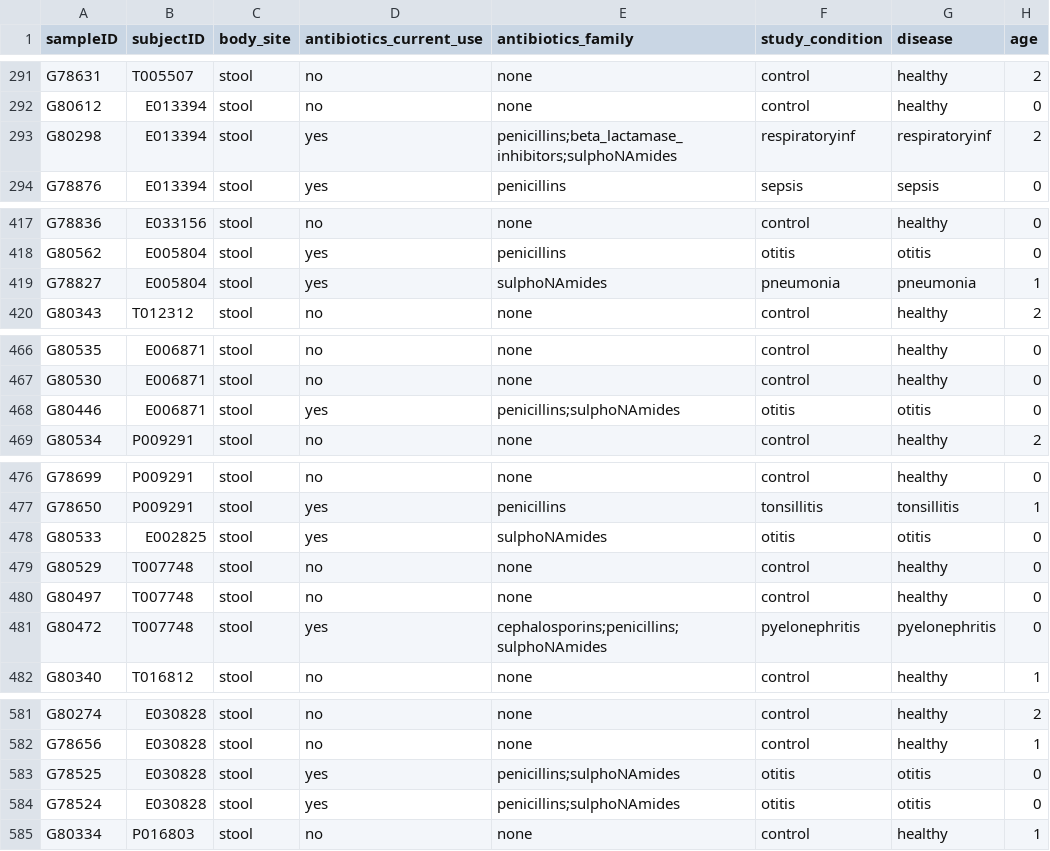
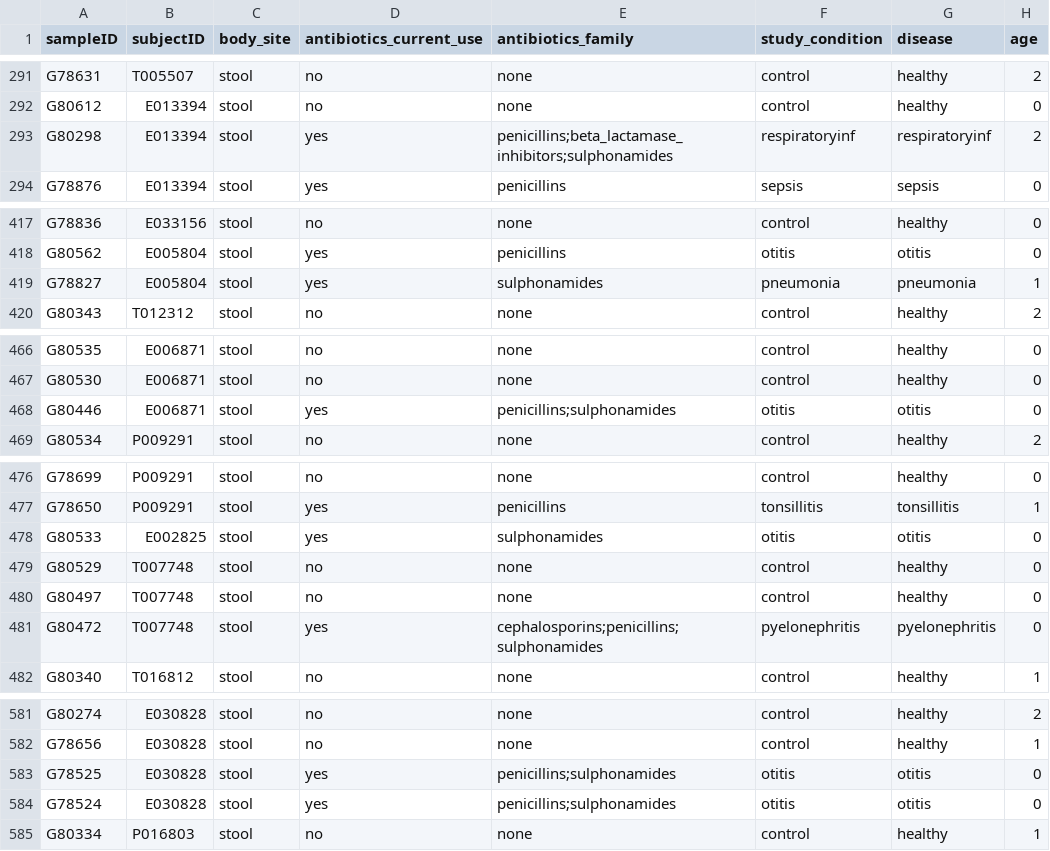
Before and after one commit to waldronlab/curatedMetagenomicDataCuration, a TSV file: inst/curated/VatanenT_2016/VatanenT_2016_metadata.tsv, drawn as a sheet; only a part is shown, gaps mark what is left out; the diff covers the shown part only; the diff names each change by its address in the sheet, - before the commit and + after, or states it on an @@ line.

```diff
--- a/inst/curated/VatanenT_2016/VatanenT_2016_metadata.tsv
+++ b/inst/curated/VatanenT_2016/VatanenT_2016_metadata.tsv
-E293 (antibiotics_family): penicillins;beta_lactamase_inhibitors;sulphoNAmides
+E293 (antibiotics_family): penicillins;beta_lactamase_inhibitors;sulphonamides
-E419 (antibiotics_family): sulphoNAmides
+E419 (antibiotics_family): sulphonamides
-E468 (antibiotics_family): penicillins;sulphoNAmides
+E468 (antibiotics_family): penicillins;sulphonamides
-E478 (antibiotics_family): sulphoNAmides
+E478 (antibiotics_family): sulphonamides
-E481 (antibiotics_family): cephalosporins;penicillins;sulphoNAmides
+E481 (antibiotics_family): cephalosporins;penicillins;sulphonamides
-E583:E584 (antibiotics_family): penicillins;sulphoNAmides
+E583:E584 (antibiotics_family): penicillins;sulphonamides
```
Also changed, not shown: 13 edited cells elsewhere in this file, 1 other file.
